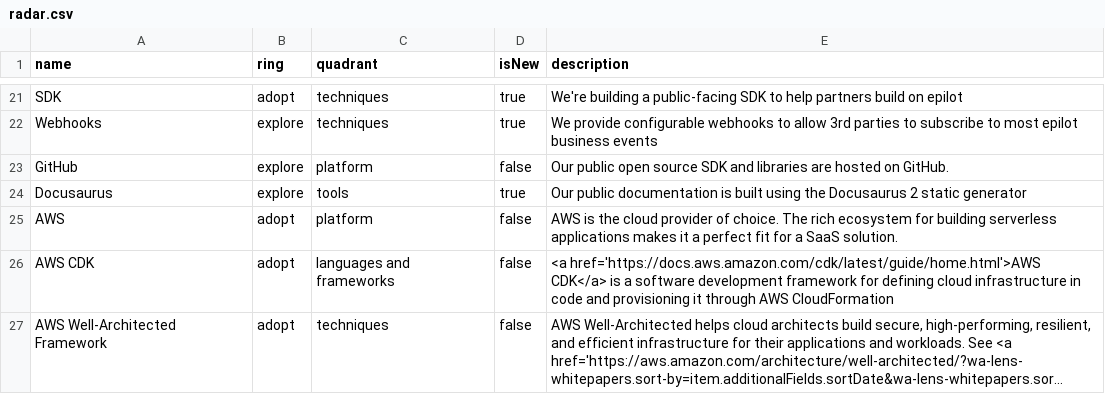
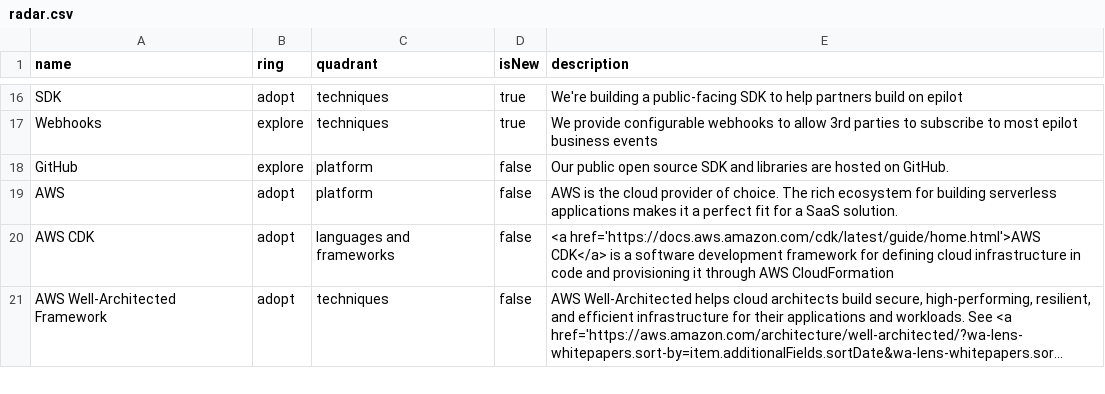
Before and after one commit to epilot-dev/docs, a CSV file: static/techradar/radar.csv, drawn as a sheet; only a part is shown, gaps mark what is left out; long unchanged cells end in …; the diff covers the shown part only; the diff names each change by its address in the sheet, - before the commit and + after, or states it on an @@ line.

Commit message:
Update radar.csv
- Remove tech that's no longer relevant or used
- Update adopt/explore/endure statuses
- Update naming

```diff
--- a/static/techradar/radar.csv
+++ b/static/techradar/radar.csv
-row 24: Docusaurus | explore | tools | true | Our public documentation is built using the Docusaurus 2 static generator
```
Also changed, not shown: 14 removed rows and 8 edited cells elsewhere in this file.
